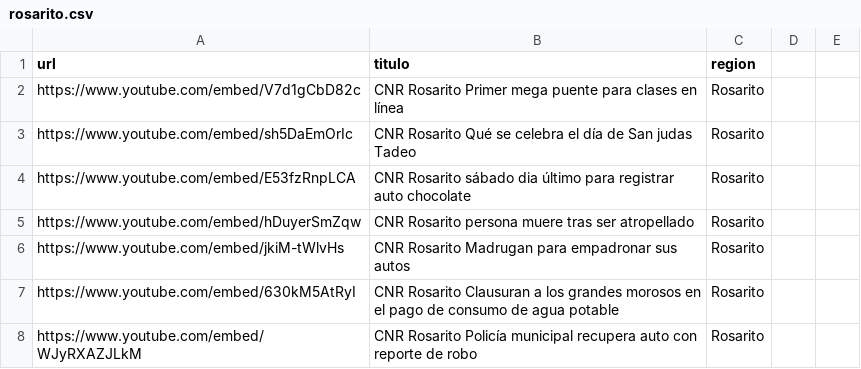
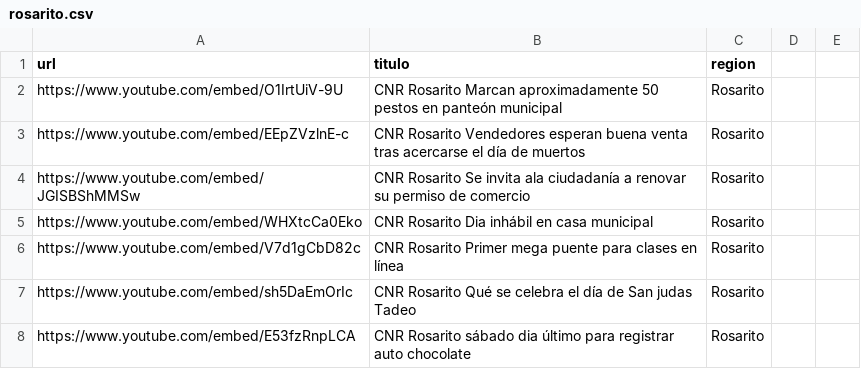
Before and after one commit to MauricioAlcala/cnr.tv, a CSV file: _data/rosarito.csv, drawn as a sheet; only a part is shown; the shorter side is filled out with more unchanged rows; the diff names each change by its address in the sheet, - before the commit and + after, or states it on an @@ line.

Commit message:
NOTAS OCTUBRE 29

```diff
--- a/_data/rosarito.csv
+++ b/_data/rosarito.csv
+row 2: https://www.youtube.com/embed/O1IrtUiV-9U | CNR Rosarito Marcan aproximadamente 50 pestos en panteón municipal | Rosarito
+row 3: https://www.youtube.com/embed/EEpZVzlnE-c | CNR Rosarito Vendedores esperan buena venta tras acercarse el día de muertos | Rosarito
+row 4: https://www.youtube.com/embed/JGISBShMMSw | CNR Rosarito Se invita ala ciudadanía a renovar su permiso de comercio | Rosarito
+row 5: https://www.youtube.com/embed/WHXtcCa0Eko | CNR Rosarito Dia inhábil en casa municipal | Rosarito
```
